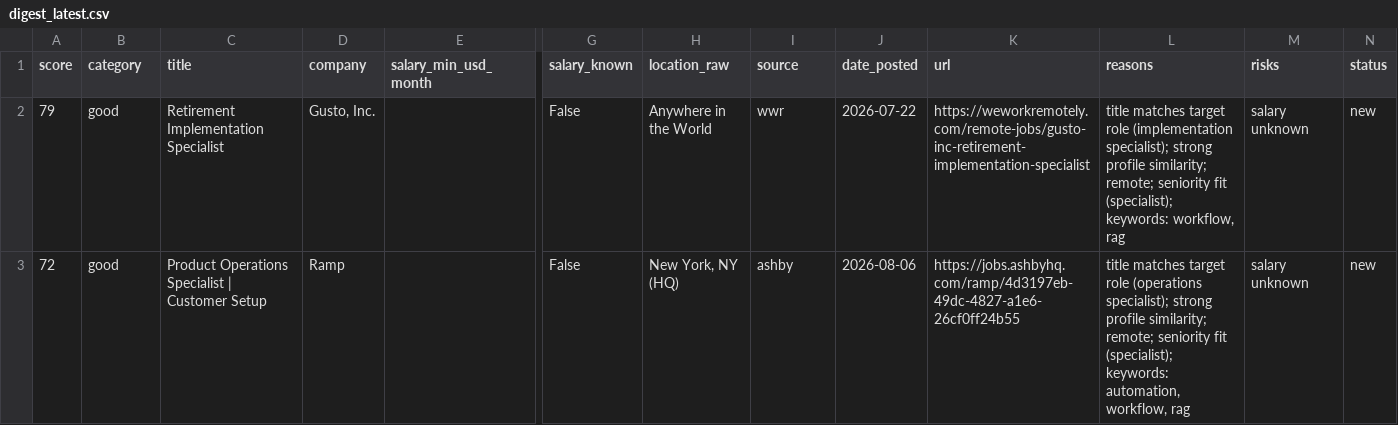
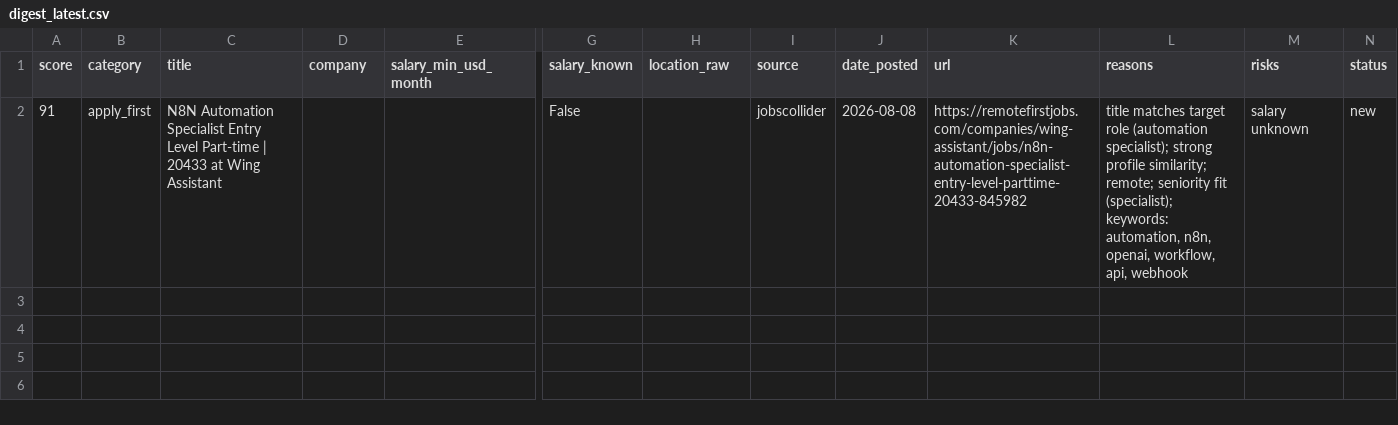
Before and after one commit to stardogsky/JOB_RADAR, a CSV file: data/digest_latest.csv, drawn as a sheet; only a part is shown, gaps mark what is left out; removed rows and columns are numbered as before the commit, all else as after; rows hold the shown columns only; the diff names each change by its address in the sheet, - before the commit and + after, or states it on an @@ line.

```diff
--- a/data/digest_latest.csv
+++ b/data/digest_latest.csv
-row 2: 79 | good | Retirement Implementation Specialist | Gusto, Inc. |  | False | Anywhere in the World | wwr | 2026-07-22 | https://weworkremotely.com/remote-jobs/gusto-inc-retirement-implementation-specialist | title matches target role (implementation specialist); strong profile similarity; remote; seniority fit (specialist); keywords: workflow, rag | salary unknown | new
-row 3: 72 | good | Product Operations Specialist | Customer Setup | Ramp |  | False | New York, NY (HQ) | ashby | 2026-08-06 | https://jobs.ashbyhq.com/ramp/4d3197eb-49dc-4827-a1e6-26cf0ff24b55 | title matches target role (operations specialist); strong profile similarity; remote; seniority fit (specialist); keywords: automation, workflow, rag | salary unknown | new
+row 2: 91 | apply_first | N8N Automation Specialist Entry Level Part-time | 20433 at Wing Assistant |  |  | False |  | jobscollider | 2026-08-08 | https://remotefirstjobs.com/companies/wing-assistant/jobs/n8n-automation-specialist-entry-level-parttime-20433-845982 | title matches target role (automation specialist); strong profile similarity; remote; seniority fit (specialist); keywords: automation, n8n, openai, workflow, api, webhook | salary unknown | new
```
Also changed, not shown: 1 other file.
